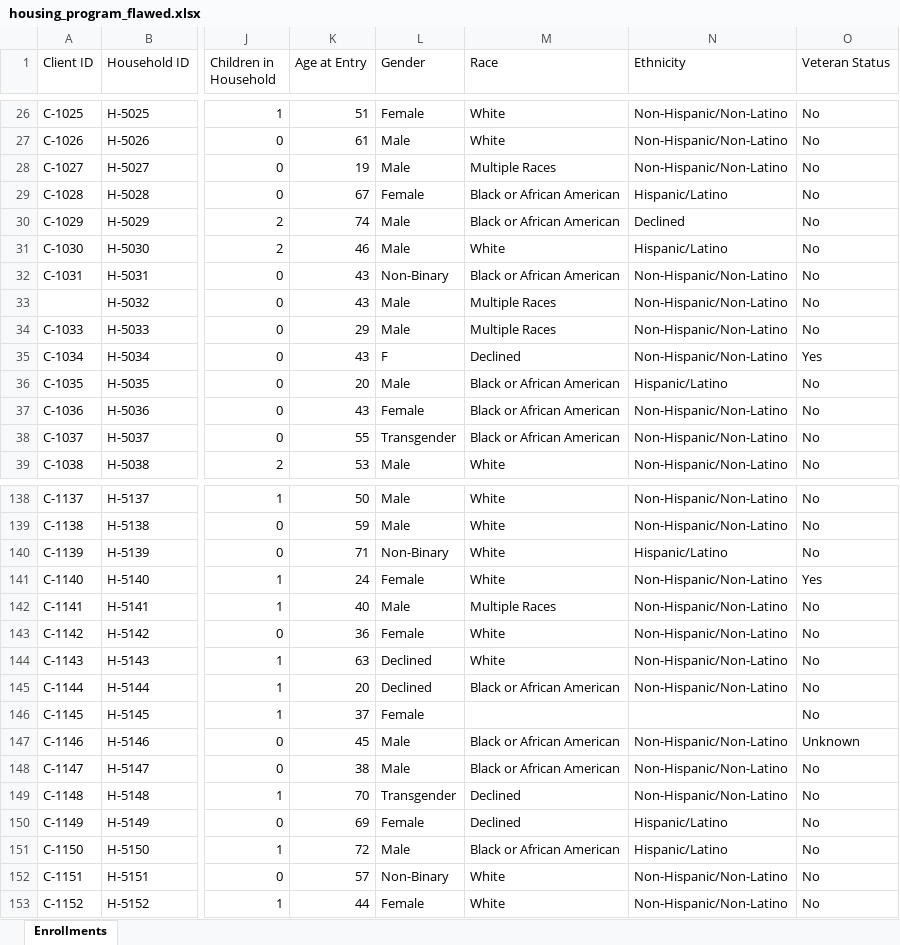
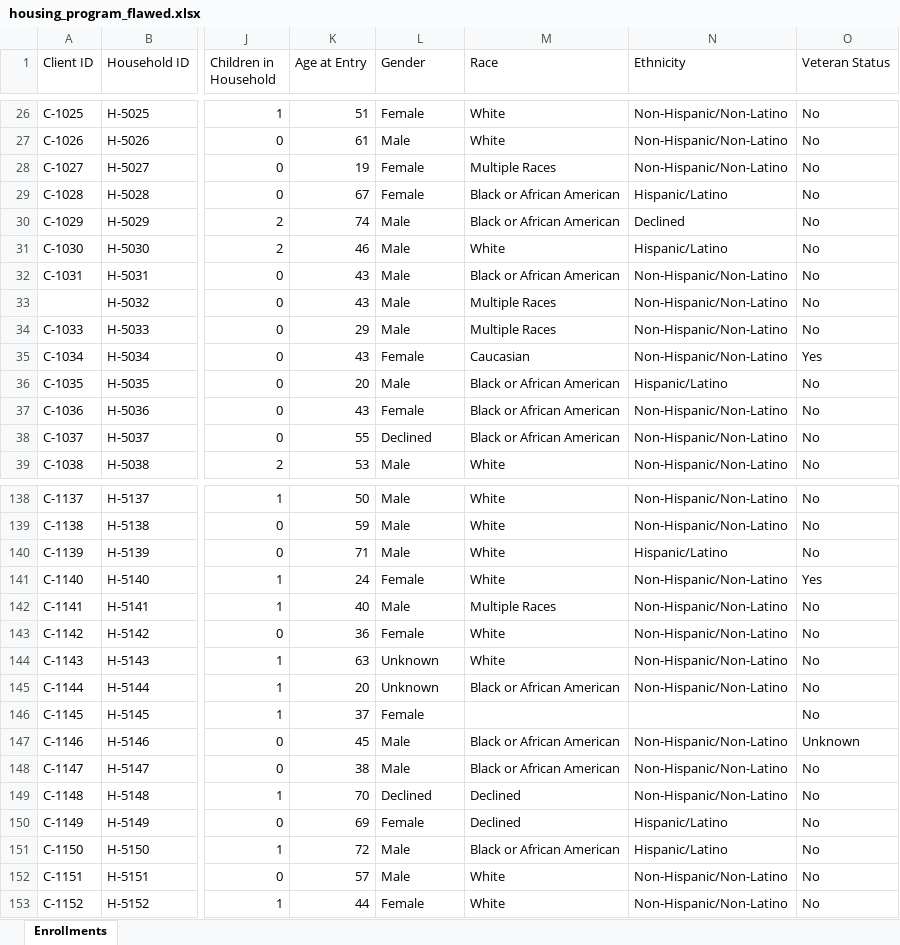
Before and after one commit to stve099/Grant-Data-Quality-Reporting-Assistant, an Excel workbook: sample_data/housing_program_flawed.xlsx, sheet Enrollments, drawn as a sheet; only a part is shown, gaps mark what is left out; values as stored, in another font and other column widths than the file's, no borders; the diff covers the shown part only; the diff names each change by its address in the sheet, - before the commit and + after, or states it on an @@ line.

```diff
--- a/sample_data/housing_program_flawed.xlsx (sheet Enrollments)
+++ b/sample_data/housing_program_flawed.xlsx (sheet Enrollments)
-L28 (Gender): Male
+L28 (Gender): Female
-L32 (Gender): Non-Binary
+L32 (Gender): Male
-L35 (Gender): F
+L35 (Gender): Female
-M35 (Race): Declined
+M35 (Race): Caucasian
-L38 (Gender): Transgender
+L38 (Gender): Declined
-L140 (Gender): Non-Binary
+L140 (Gender): Male
-L144:L145 (Gender): Declined
+L144:L145 (Gender): Unknown
-L149 (Gender): Transgender
+L149 (Gender): Declined
-L152 (Gender): Non-Binary
+L152 (Gender): Male
```
Also changed, not shown: 18 edited cells elsewhere in this sheet, examples/analytics_summary.xlsx, examples/audit_workbook.xlsx, 14 other files.
